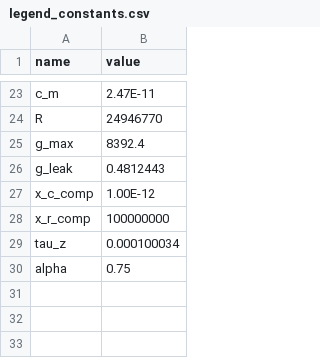
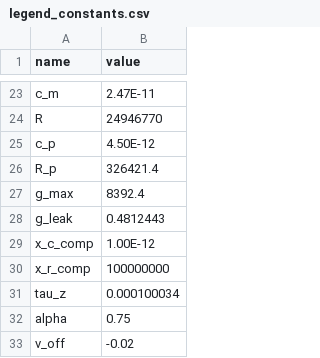
Before and after one commit to humanphysiologylab/PCoptim, a CSV file: src/model_ctypes/PC_model_with_pipette/legend_constants.csv (was src/model_ctypes/PC_model_without_pipette/legend_constants.csv), drawn as a sheet; only a part is shown, gaps mark what is left out.

Commit message:
changed initial_state_protocol, renamed models

```diff
--- a/src/model_ctypes/PC_model_without_pipette/legend_constants.csv
+++ b/src/model_ctypes/PC_model_with_pipette/legend_constants.csv
@@ -24,2 +24,4 @@ c_m,2.47E-11
 R,24946770
+c_p,4.50E-12
+R_p,326421.4
 g_max,8392.4
@@ -30 +32,2 @@ tau_z,0.000100034
 alpha,0.75
+v_off,-0.02
```
Also changed, not shown: 15 other files.
